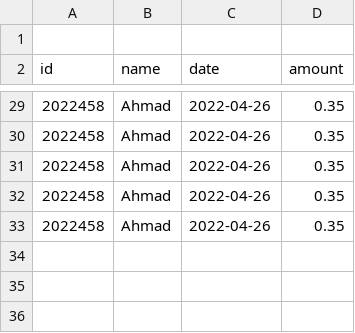
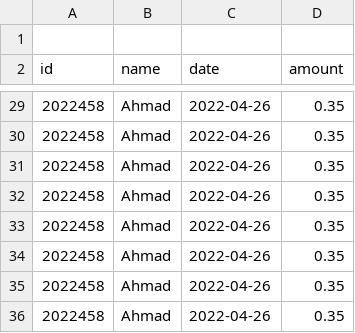
Before and after one commit to Canteen-Management-System/Canteen-Management-System, a CSV file: Canteen-project/studentDailyOrder.csv, drawn as a sheet; only a part is shown, gaps mark what is left out; the diff names each change by its address in the sheet, - before the commit and + after, or states it on an @@ line.

```diff
--- a/Canteen-project/studentDailyOrder.csv
+++ b/Canteen-project/studentDailyOrder.csv
+row 34: 2022458 | Ahmad | 2022-04-26 | 0.35
+row 35: 2022458 | Ahmad | 2022-04-26 | 0.35
+row 36: 2022458 | Ahmad | 2022-04-26 | 0.35
```
Also changed, not shown: Canteen-project/MealQuantity.csv, 5 other files.
